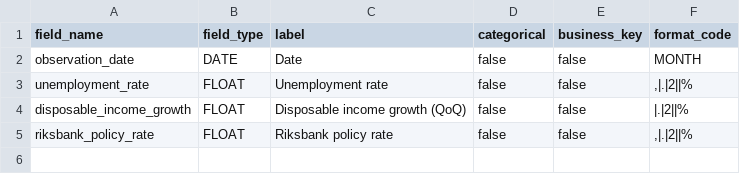
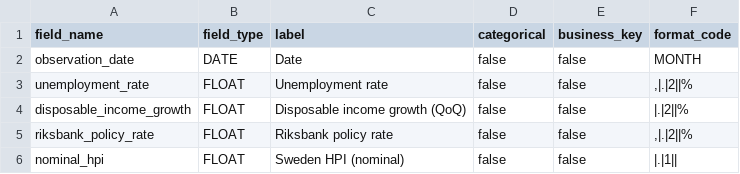
Before and after one commit to martin-traverse/test_models, a CSV file: src/impairment/schemas/economic_scenario.csv, drawn as a sheet; the diff names each change by its address in the sheet, - before the commit and + after, or states it on an @@ line.

Commit message:
Added swedish HPI to economic_scenario.csv

```diff
--- a/src/impairment/schemas/economic_scenario.csv
+++ b/src/impairment/schemas/economic_scenario.csv
+row 6: nominal_hpi | FLOAT | Sweden HPI (nominal) | false | false | |.|1
```
Also changed, not shown: data/inputs/economic_scenario.csv.
